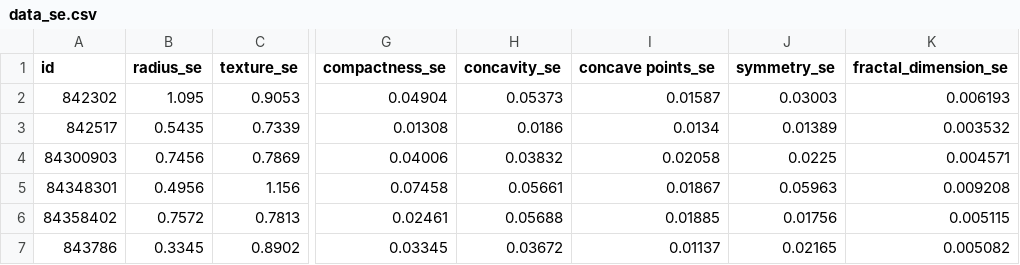
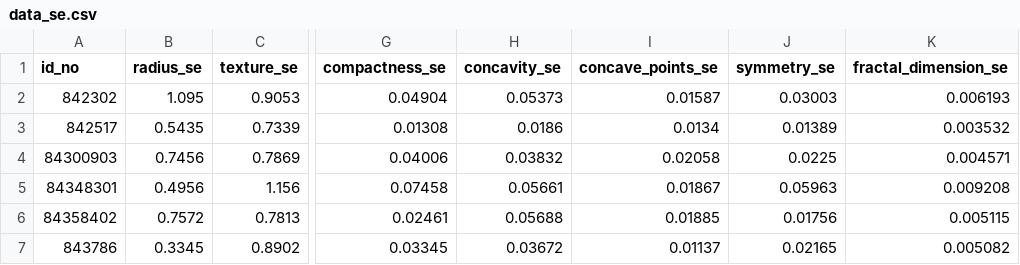
Before and after one commit to merein01/Breast_Cancer_Final_Project, a CSV file: data_se.csv, drawn as a sheet; only a part is shown, gaps mark what is left out; the diff names each change by its address in the sheet, - before the commit and + after, or states it on an @@ line.

```diff
--- a/data_se.csv
+++ b/data_se.csv
-A1: id
+A1: id_no
-I1: concave points_se
+I1: concave_points_se
```
Also changed, not shown: data_diagnosis.csv, data_mean.csv, 3 other files.
